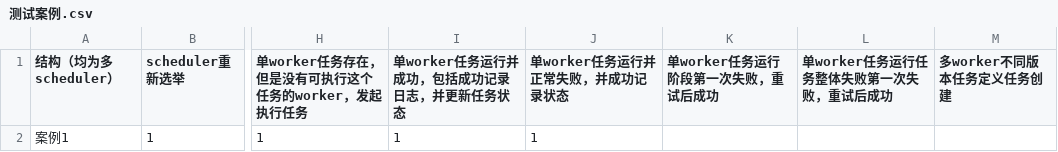
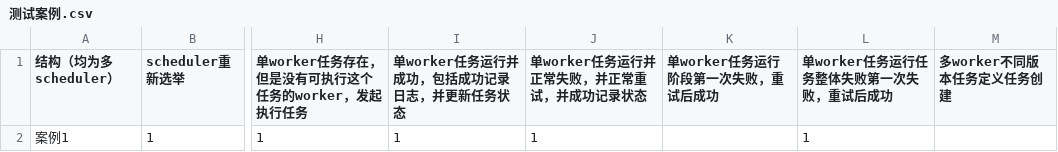
Before and after one commit to dominic-z/talk-is-cheap, a CSV file: project/free-flow/free-flow/测试案例.csv, drawn as a sheet; only a part is shown, gaps mark what is left out; the diff names each change by its address in the sheet, - before the commit and + after, or states it on an @@ line.

```diff
--- a/project/free-flow/free-flow/测试案例.csv
+++ b/project/free-flow/free-flow/测试案例.csv
-J1: 单worker任务运行并正常失败，并成功记录状态
+J1: 单worker任务运行并正常失败，并正常重试，并成功记录状态
-L2 (单worker任务运行任务整体失败第一次失败，重试后成功): (empty)
+L2 (单worker任务运行任务整体失败第一次失败，重试后成功): 1
```
Also changed, not shown: 20 other files.
